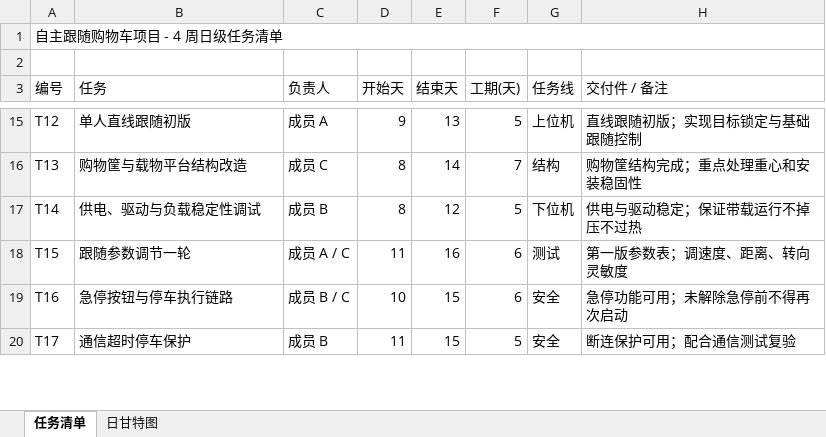
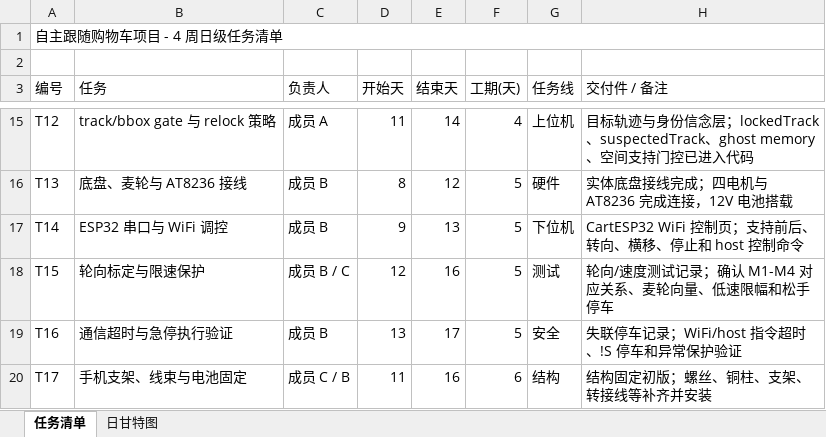
Before and after one commit to ISIP-CART/AutoFollowShoppingCart, an Excel workbook: design/gantt/autofollowshoppingcart-day-gantt.xlsx, sheet 任务清单, drawn as a sheet; only a part is shown, gaps mark what is left out; values as stored, in another font and other column widths than the file's, no cell formats; the diff covers the shown part only; the diff names each change by its address in the sheet, - before the commit and + after, or states it on an @@ line.

```diff
--- a/design/gantt/autofollowshoppingcart-day-gantt.xlsx (sheet 任务清单)
+++ b/design/gantt/autofollowshoppingcart-day-gantt.xlsx (sheet 任务清单)
-B15 (任务): 单人直线跟随初版
+B15 (任务): track/bbox gate 与 relock 策略
-D15 (开始天): 9
+D15 (开始天): 11
-E15 (结束天): 13
+E15 (结束天): 14
-F15 (工期(天)): 5
+F15 (工期(天)): 4
-H15 (交付件 / 备注): 直线跟随初版；实现目标锁定与基础跟随控制
+H15 (交付件 / 备注): 目标轨迹与身份信念层；lockedTrack、suspectedTrack、ghost memory、空间支持门控已进入代码
-B16 (任务): 购物筐与载物平台结构改造
+B16 (任务): 底盘、麦轮与 AT8236 接线
-C16 (负责人): 成员 C
+C16 (负责人): 成员 B
-E16 (结束天): 14
+E16 (结束天): 12
-F16 (工期(天)): 7
+F16 (工期(天)): 5
-G16 (任务线): 结构
+G16 (任务线): 硬件
-H16 (交付件 / 备注): 购物筐结构完成；重点处理重心和安装稳固性
+H16 (交付件 / 备注): 实体底盘接线完成；四电机与 AT8236 完成连接，12V 电池搭载
-B17 (任务): 供电、驱动与负载稳定性调试
+B17 (任务): ESP32 串口与 WiFi 调控
-D17 (开始天): 8
+D17 (开始天): 9
-E17 (结束天): 12
+E17 (结束天): 13
-H17 (交付件 / 备注): 供电与驱动稳定；保证带载运行不掉压不过热
+H17 (交付件 / 备注): CartESP32 WiFi 控制页；支持前后、转向、横移、停止和 host 控制命令
-B18 (任务): 跟随参数调节一轮
+B18 (任务): 轮向标定与限速保护
-C18 (负责人): 成员 A / C
+C18 (负责人): 成员 B / C
-D18 (开始天): 11
+D18 (开始天): 12
-F18:F19 (工期(天)): 6
+F18:F19 (工期(天)): 5
-H18 (交付件 / 备注): 第一版参数表；调速度、距离、转向灵敏度
+H18 (交付件 / 备注): 轮向/速度测试记录；确认 M1-M4 对应关系、麦轮向量、低速限幅和松手停车
-B19 (任务): 急停按钮与停车执行链路
+B19 (任务): 通信超时与急停执行验证
-C19 (负责人): 成员 B / C
+C19 (负责人): 成员 B
-D19 (开始天): 10
+D19 (开始天): 13
-E19 (结束天): 15
+E19 (结束天): 17
-H19 (交付件 / 备注): 急停功能可用；未解除急停前不得再次启动
+H19 (交付件 / 备注): 失联停车记录；WiFi/host 指令超时、!S 停车和异常保护验证
-B20 (任务): 通信超时停车保护
+B20 (任务): 手机支架、线束与电池固定
-C20 (负责人): 成员 B
+C20 (负责人): 成员 C / B
-E20 (结束天): 15
+E20 (结束天): 16
-F20 (工期(天)): 5
+F20 (工期(天)): 6
-G20 (任务线): 安全
+G20 (任务线): 结构
-H20 (交付件 / 备注): 断连保护可用；配合通信测试复验
+H20 (交付件 / 备注): 结构固定初版；螺丝、铜柱、支架、转接线等补齐并安装
```
Also changed, not shown: 1 added row and 112 edited cells elsewhere in this sheet, sheet 日甘特图, cell formats, 23 other files.
